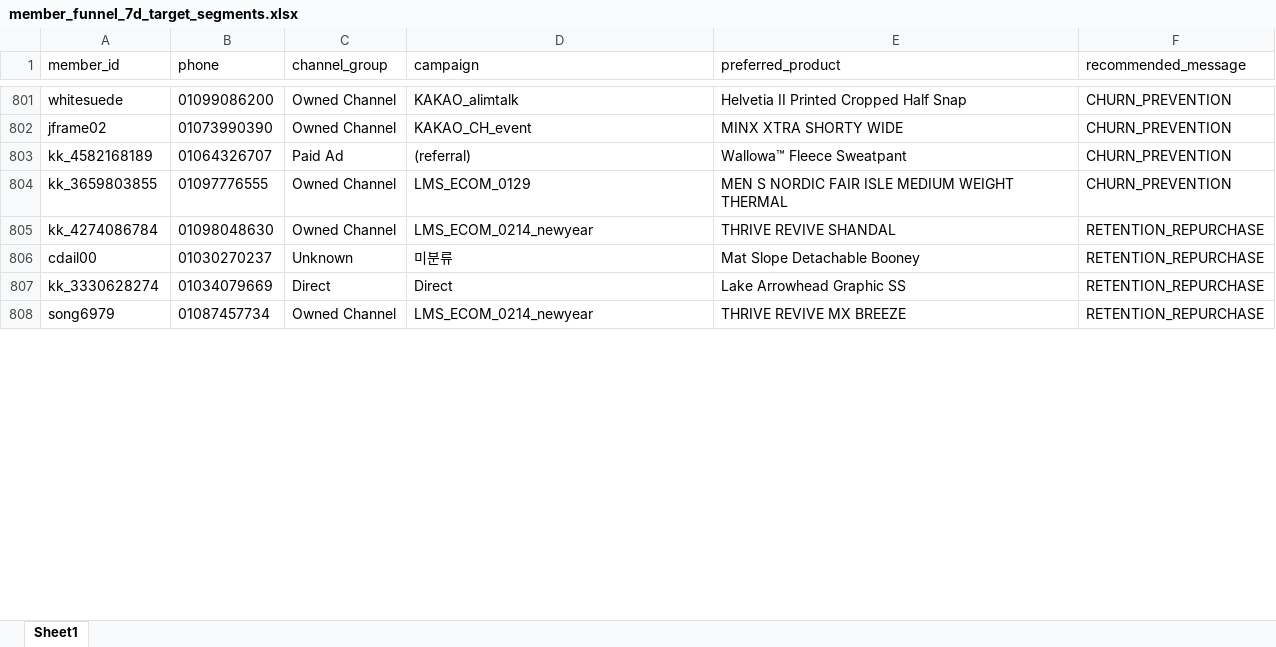
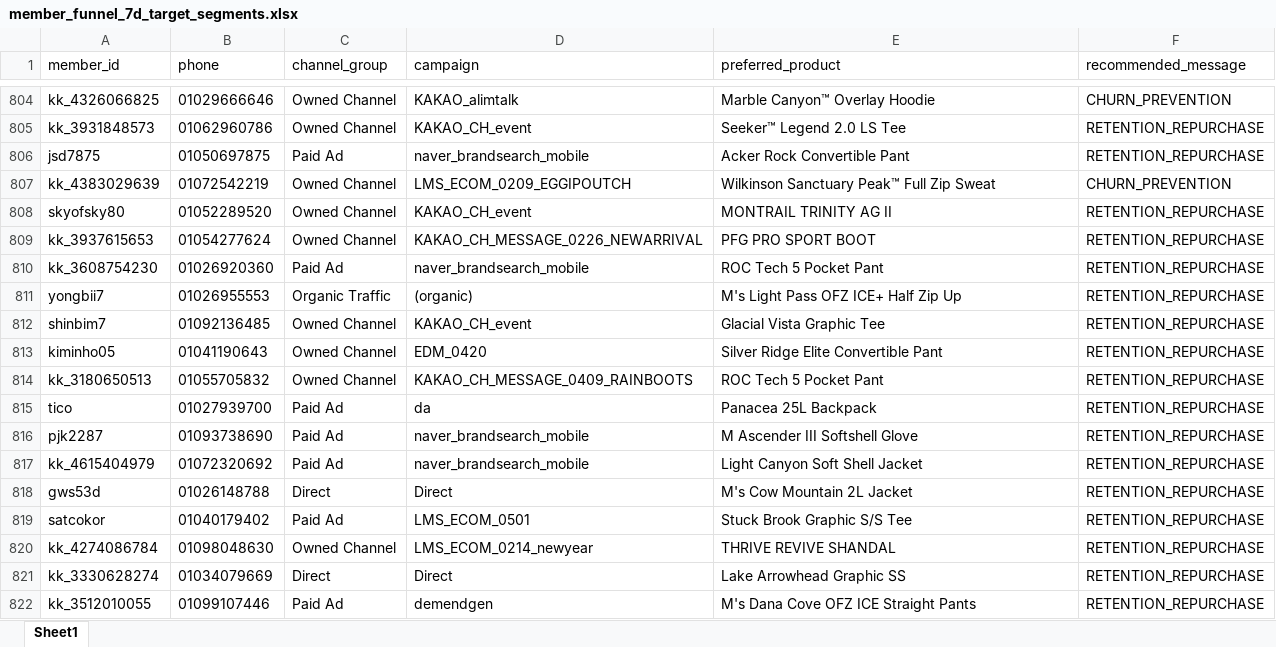
Before and after one commit to koreacolumbia-dotcom/E-comm-marketing-hub, an Excel workbook: reports/member_funnel/downloads/member_funnel_7d_target_segments.xlsx, sheet Sheet1, drawn as a sheet; only a part is shown, gaps mark what is left out; the shorter side is filled out with more unchanged rows; values as stored, in another font and other column widths than the file's, no borders; removed rows and columns are numbered as before the commit, all else as after; the diff covers the shown part only; the diff names each change by its address in the sheet, - before the commit and + after, or states it on an @@ line.

```diff
--- a/reports/member_funnel/downloads/member_funnel_7d_target_segments.xlsx (sheet Sheet1)
+++ b/reports/member_funnel/downloads/member_funnel_7d_target_segments.xlsx (sheet Sheet1)
-A804 (member_id): whitesuede
+A804 (member_id): kk_4326066825
-B804 (phone): 01099086200
+B804 (phone): 01029666646
-E804 (preferred_product): Helvetia II Printed Cropped Half Snap
+E804 (preferred_product): Marble Canyon™ Overlay Hoodie
@@ row 802 moved to row 717: jframe02 @@
@@ row 803 moved to row 719: kk_4582168189 @@
-row 804: kk_3659803855 | 01097776555 | Owned Channel | LMS_ECOM_0129 | MEN S NORDIC FAIR ISLE MEDIUM WEIGHT THERMAL | CHURN_PREVENTION
+row 805: kk_3931848573 | 01062960786 | Owned Channel | KAKAO_CH_event | Seeker™ Legend 2.0 LS Tee | RETENTION_REPURCHASE
+row 806: jsd7875 | 01050697875 | Paid Ad | naver_brandsearch_mobile | Acker Rock Convertible Pant | RETENTION_REPURCHASE
+row 807: kk_4383029639 | 01072542219 | Owned Channel | LMS_ECOM_0209_EGGIPOUTCH | Wilkinson Sanctuary Peak™ Full Zip Sweat | CHURN_PREVENTION
+row 808: skyofsky80 | 01052289520 | Owned Channel | KAKAO_CH_event | MONTRAIL TRINITY AG II | RETENTION_REPURCHASE
@@ row 812 moved to row 809: kk_3937615653 @@
@@ row 819 moved to row 810: kk_3608754230 @@
+row 811: yongbii7 | 01026955553 | Organic Traffic | (organic) | M's Light Pass OFZ ICE+ Half Zip Up | RETENTION_REPURCHASE
+row 812: shinbim7 | 01092136485 | Owned Channel | KAKAO_CH_event | Glacial Vista Graphic Tee | RETENTION_REPURCHASE
+row 813: kiminho05 | 01041190643 | Owned Channel | EDM_0420 | Silver Ridge Elite Convertible Pant | RETENTION_REPURCHASE
+row 814: kk_3180650513 | 01055705832 | Owned Channel | KAKAO_CH_MESSAGE_0409_RAINBOOTS | ROC Tech 5 Pocket Pant | RETENTION_REPURCHASE
+row 815: tico | 01027939700 | Paid Ad | da | Panacea 25L Backpack | RETENTION_REPURCHASE
+row 816: pjk2287 | 01093738690 | Paid Ad | naver_brandsearch_mobile | M Ascender III Softshell Glove | RETENTION_REPURCHASE
+row 817: kk_4615404979 | 01072320692 | Paid Ad | naver_brandsearch_mobile | Light Canyon Soft Shell Jacket | RETENTION_REPURCHASE
+row 818: gws53d | 01026148788 | Direct | Direct | M's Cow Mountain 2L Jacket | RETENTION_REPURCHASE
+row 819: satcokor | 01040179402 | Paid Ad | LMS_ECOM_0501 | Stuck Brook Graphic S/S Tee | RETENTION_REPURCHASE
-row 806: cdail00 | 01030270237 | Unknown | 미분류 | Mat Slope Detachable Booney | RETENTION_REPURCHASE
@@ row 821 moved to row 822: kk_3512010055 @@
```
Also changed, not shown: 89 added rows, 79 removed rows, 371 moved rows and 11 edited cells elsewhere in this sheet, reports/member_funnel/downloads/member_funnel_1m_non_buyer.xlsx, reports/member_funnel/downloads/member_funnel_1m_target_segments.xlsx, 19 other files.
